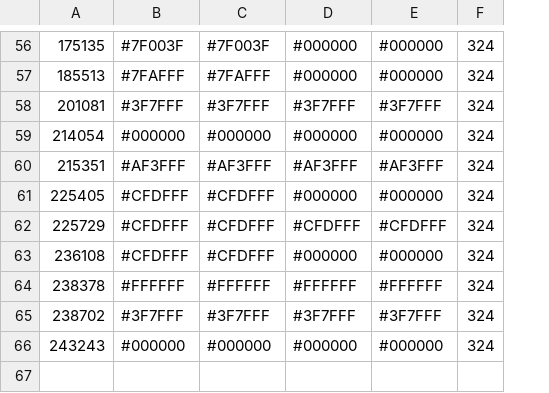
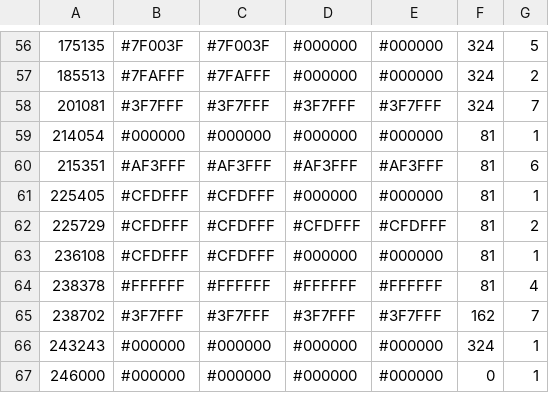
Before and after one commit to akashiyaki01c/midi-light, a TSV file: settings.tsv, drawn as a sheet; only a part is shown, gaps mark what is left out; the diff covers the shown part only; the diff names each change by its address in the sheet, - before the commit and + after, or states it on an @@ line.

```diff
--- a/settings.tsv
+++ b/settings.tsv
+column G, rows 56-66: 5 | 2 | 7 | 1 | 6 | 1 | 2 | 1 | 4 | 7 | 1
-F59:F64: 324
+F59:F64: 81
-F65: 324
+F65: 162
+row 67: 246000 | #000000 | #000000 | #000000 | #000000 | 0 | 1
```
Also changed, not shown: 41 edited cells elsewhere in this file, 3 other files.
